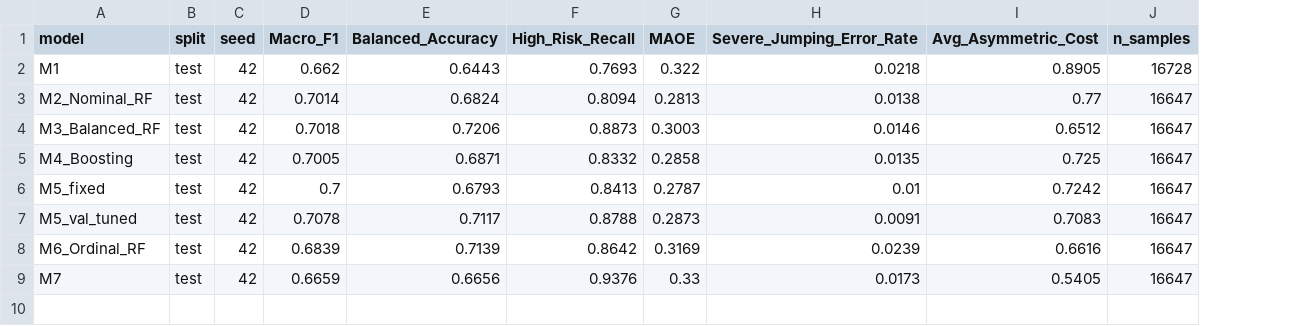
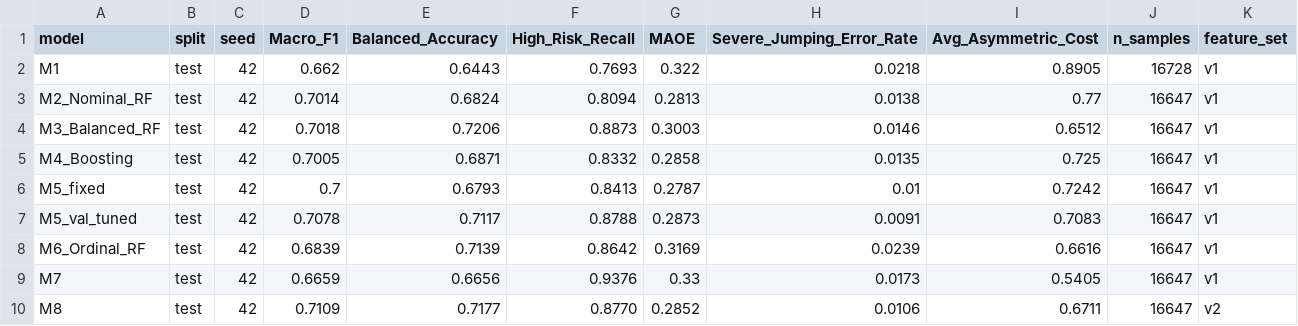
Before and after one commit to baiyizhuoait-ui/HazeGuard-KL, a CSV file: models/all_models_benchmark.csv, drawn as a sheet; the diff names each change by its address in the sheet, - before the commit and + after, or states it on an @@ line.

```diff
--- a/models/all_models_benchmark.csv
+++ b/models/all_models_benchmark.csv
+column K (feature_set), rows 2-9: all v1
+row 10: M8 | test | 42 | 0.7109 | 0.7177 | 0.8770 | 0.2852 | 0.0106 | 0.6711 | 16647 | v2
```
Also changed, not shown: 2 other files.
